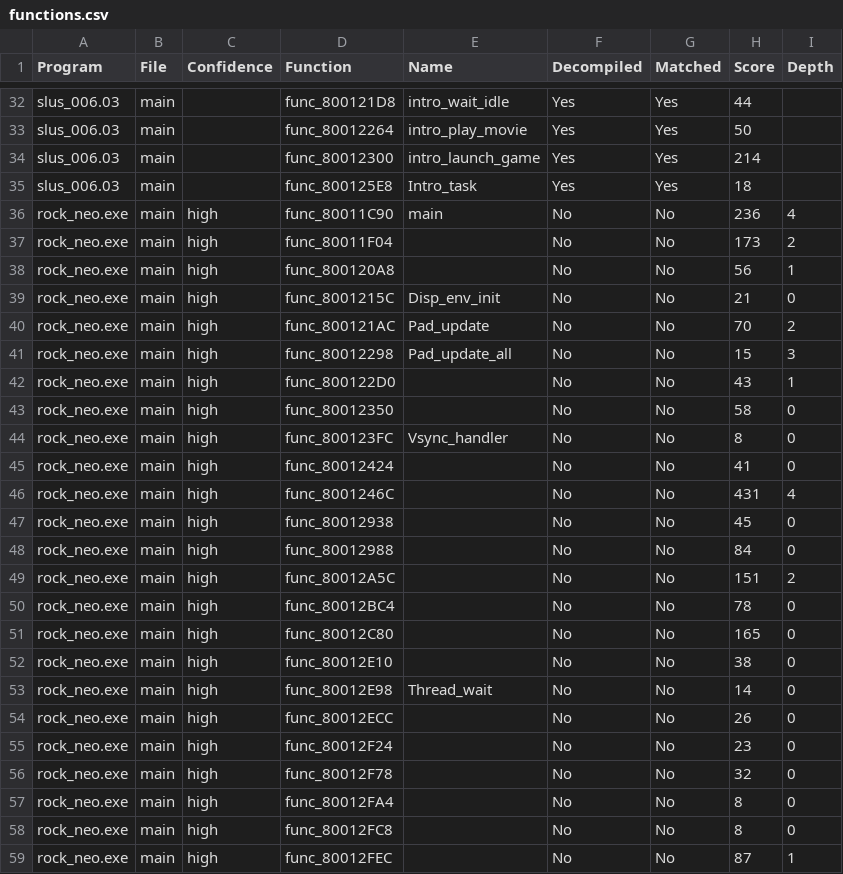
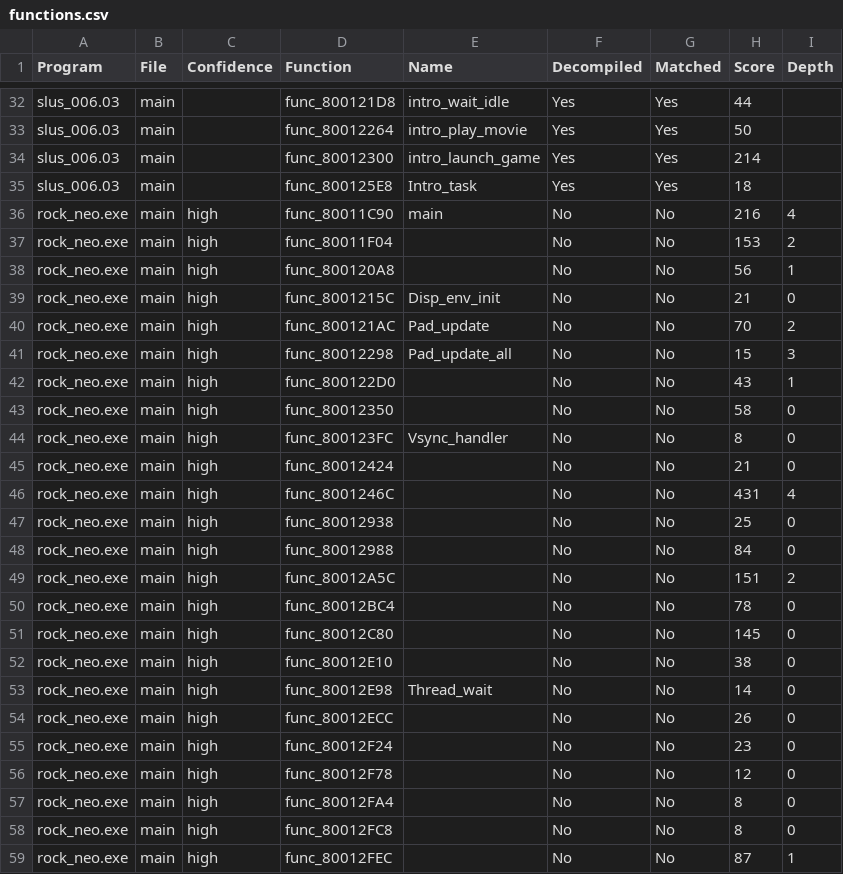
Before and after one commit to rickdgray/MegaManLegendsDecomp, a CSV file: functions.csv, drawn as a sheet; only a part is shown, gaps mark what is left out.

```diff
--- a/functions.csv
+++ b/functions.csv
@@ -35,4 +35,4 @@ slus_006.03,main,,func_80012300,intro_launch_game,Yes,Yes,214,
 slus_006.03,main,,func_800125E8,Intro_task,Yes,Yes,18,
-rock_neo.exe,main,high,func_80011C90,main,No,No,236,4
-rock_neo.exe,main,high,func_80011F04,,No,No,173,2
+rock_neo.exe,main,high,func_80011C90,main,No,No,216,4
+rock_neo.exe,main,high,func_80011F04,,No,No,153,2
 rock_neo.exe,main,high,func_800120A8,,No,No,56,1
@@ -44,5 +44,5 @@ rock_neo.exe,main,high,func_80012350,,No,No,58,0
 rock_neo.exe,main,high,func_800123FC,Vsync_handler,No,No,8,0
-rock_neo.exe,main,high,func_80012424,,No,No,41,0
+rock_neo.exe,main,high,func_80012424,,No,No,21,0
 rock_neo.exe,main,high,func_8001246C,,No,No,431,4
-rock_neo.exe,main,high,func_80012938,,No,No,45,0
+rock_neo.exe,main,high,func_80012938,,No,No,25,0
 rock_neo.exe,main,high,func_80012988,,No,No,84,0
@@ -50,3 +50,3 @@ rock_neo.exe,main,high,func_80012A5C,,No,No,151,2
 rock_neo.exe,main,high,func_80012BC4,,No,No,78,0
-rock_neo.exe,main,high,func_80012C80,,No,No,165,0
+rock_neo.exe,main,high,func_80012C80,,No,No,145,0
 rock_neo.exe,main,high,func_80012E10,,No,No,38,0
@@ -55,3 +55,3 @@ rock_neo.exe,main,high,func_80012ECC,,No,No,26,0
 rock_neo.exe,main,high,func_80012F24,,No,No,23,0
-rock_neo.exe,main,high,func_80012F78,,No,No,32,0
+rock_neo.exe,main,high,func_80012F78,,No,No,12,0
 rock_neo.exe,main,high,func_80012FA4,,No,No,8,0
```
Also changed, not shown: 9 other files.
